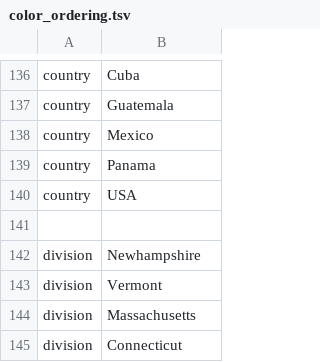
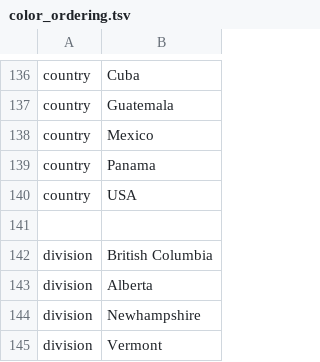
Before and after one commit to nextstrain/measles, a TSV file: phylogenetic/defaults/color_ordering.tsv, drawn as a sheet; only a part is shown, gaps mark what is left out; the shorter side is filled out with more unchanged rows.

```diff
--- a/phylogenetic/defaults/color_ordering.tsv
+++ b/phylogenetic/defaults/color_ordering.tsv
@@ -141,2 +141,4 @@ country	USA
 
+division	British Columbia
+division	Alberta
 division	Newhampshire
```
Also changed, not shown: 2 other files.
